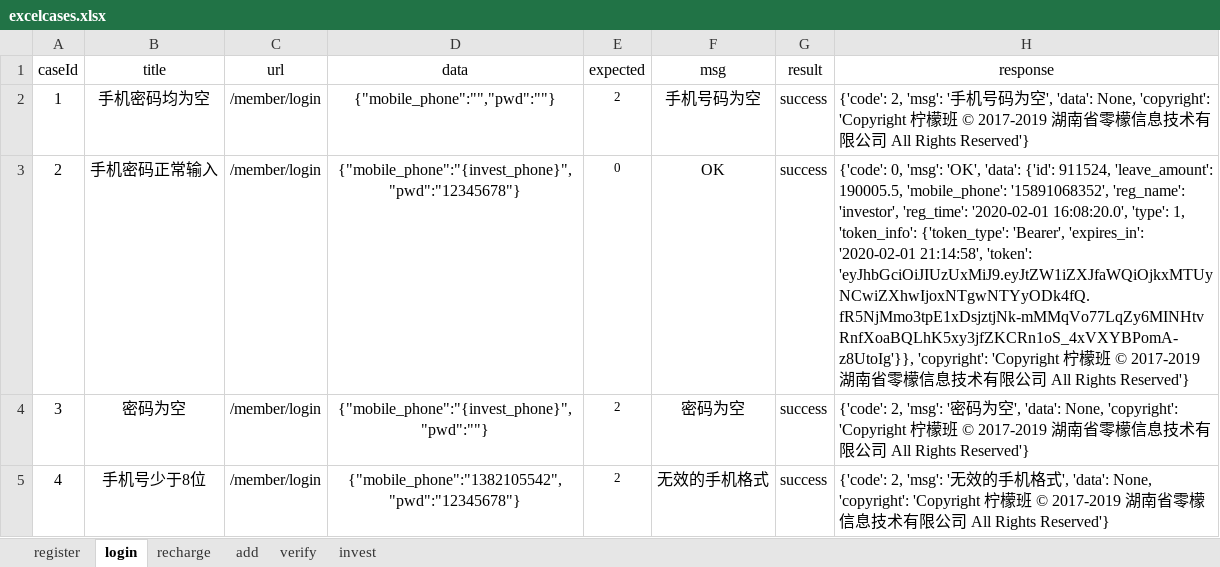
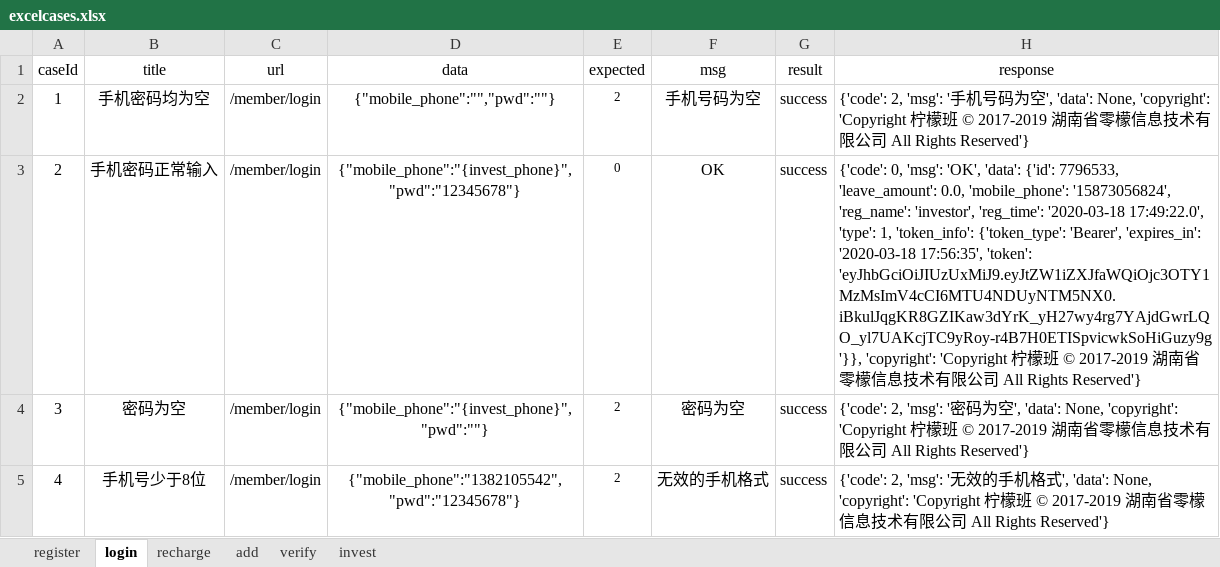
Before and after one commit to yhusr/myinterfacetwo, an Excel workbook: data/excelcases.xlsx, sheet login, drawn as a sheet; values as stored, in another font and other column widths than the file's, no borders; the diff names each change by its address in the sheet, - before the commit and + after, or states it on an @@ line.

```diff
--- a/data/excelcases.xlsx (sheet login)
+++ b/data/excelcases.xlsx (sheet login)
-H3 (response): …'data': {'id': 911524, 'leave_amount': 190005.5, 'mobile_phone': '15891068352', 'reg_name': 'investor', 'reg_time': '2020-02-01 16:08:20.0', 'type': 1, 'token_info': {'token_type': 'Bearer', 'expires_in': '2020-02-01 21:14:58', 'token': 'eyJhbGciOiJIUzUxMiJ9.eyJtZW1iZXJfaWQiOjkxMTUyNCwiZXhwIjoxNTgwNTYyODk4fQ.fR5NjMmo3tpE1xDsjztjNk-mMMqVo77LqZy6MINHtvRnfXoaBQLhK5xy3jfZKCRn1oS_4xVXYBPomA-z8UtoIg'}}, 'copyright': 'Copyright…
+H3 (response): …'data': {'id': 7796533, 'leave_amount': 0.0, 'mobile_phone': '15873056824', 'reg_name': 'investor', 'reg_time': '2020-03-18 17:49:22.0', 'type': 1, 'token_info': {'token_type': 'Bearer', 'expires_in': '2020-03-18 17:56:35', 'token': 'eyJhbGciOiJIUzUxMiJ9.eyJtZW1iZXJfaWQiOjc3OTY1MzMsImV4cCI6MTU4NDUyNTM5NX0.iBkulJqgKR8GZIKaw3dYrK_yH27wy4rg7YAjdGwrLQO_yl7UAKcjTC9yRoy-r4B7H0ETISpvicwkSoHiGuzy9g'}}, 'copyright': 'Copyright…
```
Also changed, not shown: sheet recharge, sheet add, sheet verify, sheet register, sheet invest, hidden cells, 4 other files.
